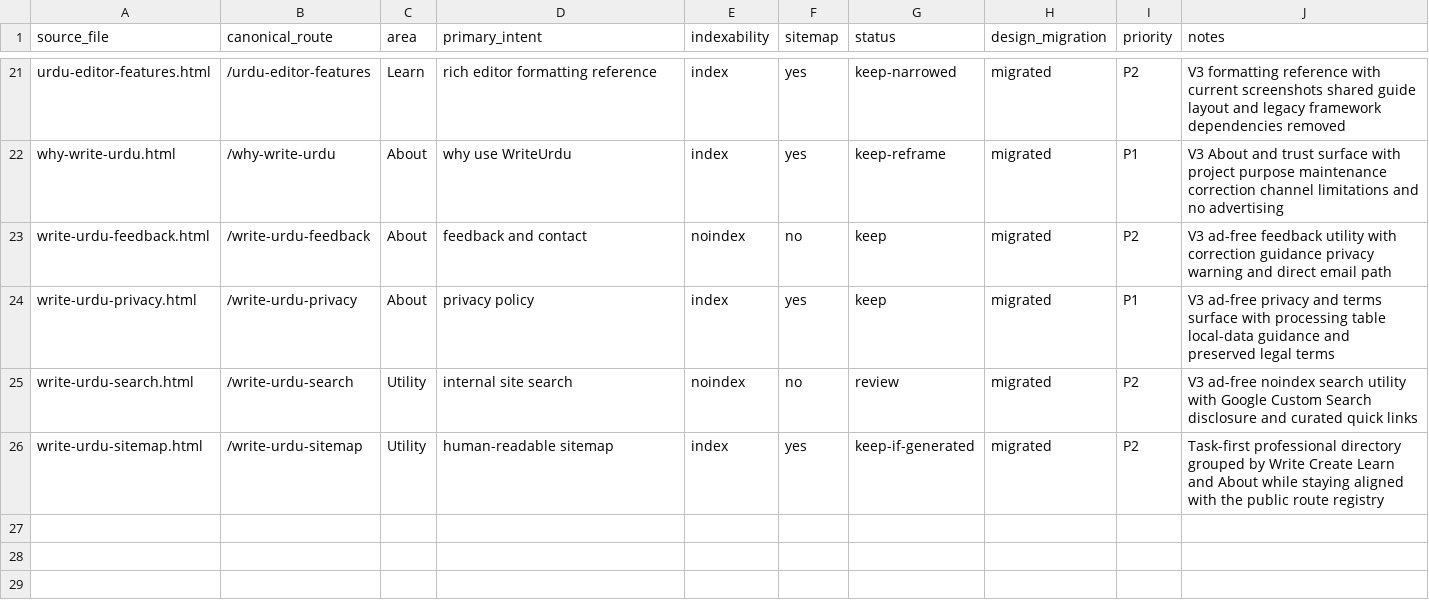
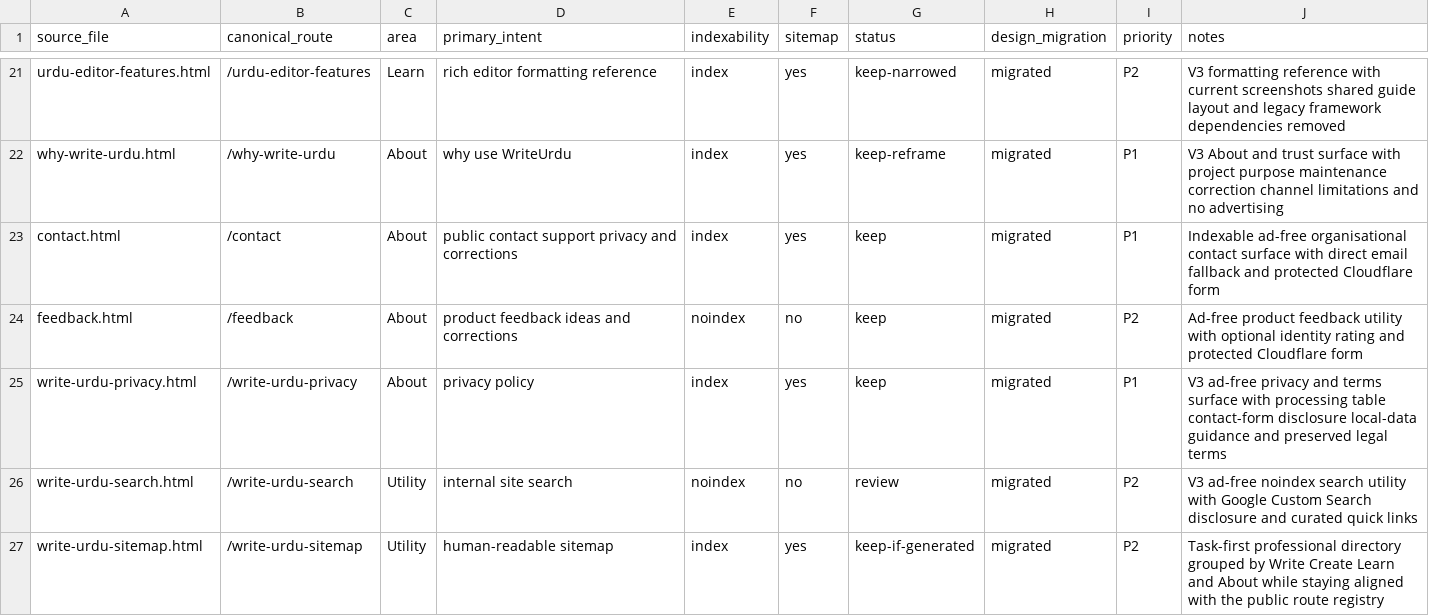
Before and after one commit to abaidurrehman/write-urdu, a CSV file: docs/WU-PUBLIC-PAGE-REGISTRY.csv, drawn as a sheet; only a part is shown, gaps mark what is left out.

Commit message:
Register contact and feedback trust surfaces

```diff
--- a/docs/WU-PUBLIC-PAGE-REGISTRY.csv
+++ b/docs/WU-PUBLIC-PAGE-REGISTRY.csv
@@ -22,4 +22,5 @@ urdu-editor-features.html,/urdu-editor-features,Learn,rich editor formatting ref
 why-write-urdu.html,/why-write-urdu,About,why use WriteUrdu,index,yes,keep-reframe,migrated,P1,V3 About and trust surface with project purpose maintenance correction channel limitations and no advertising
-write-urdu-feedback.html,/write-urdu-feedback,About,feedback and contact,noindex,no,keep,migrated,P2,V3 ad-free feedback utility with correction guidance privacy warning and direct email path
-write-urdu-privacy.html,/write-urdu-privacy,About,privacy policy,index,yes,keep,migrated,P1,V3 ad-free privacy and terms surface with processing table local-data guidance and preserved legal terms
+contact.html,/contact,About,public contact support privacy and corrections,index,yes,keep,migrated,P1,Indexable ad-free organisational contact surface with direct email fallback and protected Cloudflare form
+feedback.html,/feedback,About,product feedback ideas and corrections,noindex,no,keep,migrated,P2,Ad-free product feedback utility with optional identity rating and protected Cloudflare form
+write-urdu-privacy.html,/write-urdu-privacy,About,privacy policy,index,yes,keep,migrated,P1,V3 ad-free privacy and terms surface with processing table contact-form disclosure local-data guidance and preserved legal terms
 write-urdu-search.html,/write-urdu-search,Utility,internal site search,noindex,no,review,migrated,P2,V3 ad-free noindex search utility with Google Custom Search disclosure and curated quick links
```
